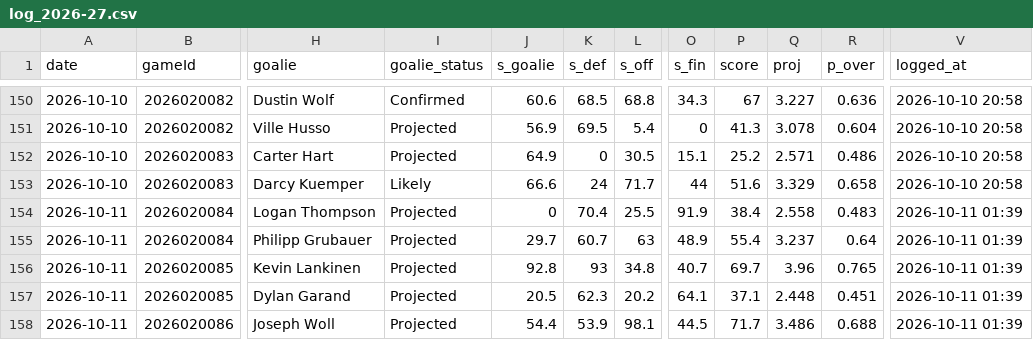
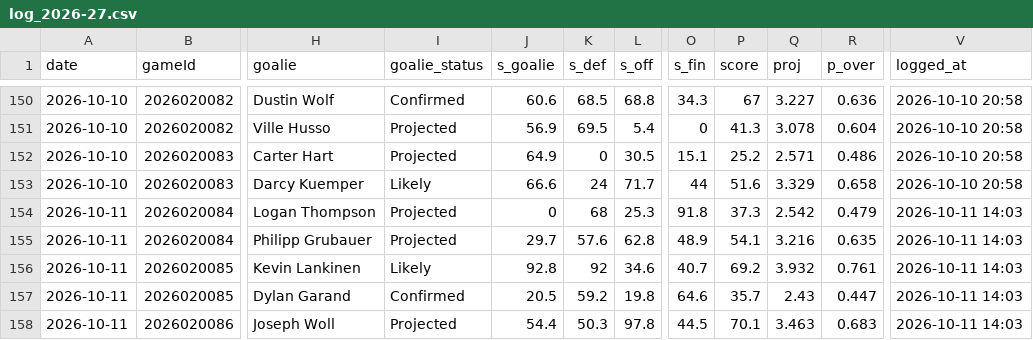
Before and after one commit to Johnbrick123/nhl-unders, a CSV file: monitor/log_2026-27.csv, drawn as a sheet; only a part is shown, gaps mark what is left out; the diff covers the shown part only; the diff names each change by its address in the sheet, - before the commit and + after, or states it on an @@ line.

```diff
--- a/monitor/log_2026-27.csv
+++ b/monitor/log_2026-27.csv
-K154 (s_def): 70.4
+K154 (s_def): 68
-L154 (s_off): 25.5
+L154 (s_off): 25.3
-O154 (s_fin): 91.9
+O154 (s_fin): 91.8
-P154 (score): 38.4
+P154 (score): 37.3
-Q154 (proj): 2.558
+Q154 (proj): 2.542
-R154 (p_over): 0.483
+R154 (p_over): 0.479
-V154:V158 (logged_at): 2026-10-11 01:39
+V154:V158 (logged_at): 2026-10-11 14:03
-K155 (s_def): 60.7
+K155 (s_def): 57.6
-L155 (s_off): 63
+L155 (s_off): 62.8
-P155 (score): 55.4
+P155 (score): 54.1
-Q155 (proj): 3.237
+Q155 (proj): 3.216
-R155 (p_over): 0.64
+R155 (p_over): 0.635
-I156 (goalie_status): Projected
+I156 (goalie_status): Likely
-K156 (s_def): 93
+K156 (s_def): 92
-L156 (s_off): 34.8
+L156 (s_off): 34.6
-P156 (score): 69.7
+P156 (score): 69.2
-Q156 (proj): 3.96
+Q156 (proj): 3.932
-R156 (p_over): 0.765
+R156 (p_over): 0.761
-I157 (goalie_status): Projected
+I157 (goalie_status): Confirmed
-K157 (s_def): 62.3
+K157 (s_def): 59.2
-L157 (s_off): 20.2
+L157 (s_off): 19.8
-O157 (s_fin): 64.1
+O157 (s_fin): 64.6
-P157 (score): 37.1
+P157 (score): 35.7
-Q157 (proj): 2.448
+Q157 (proj): 2.43
-R157 (p_over): 0.451
+R157 (p_over): 0.447
-K158 (s_def): 53.9
+K158 (s_def): 50.3
-L158 (s_off): 98.1
+L158 (s_off): 97.8
-P158 (score): 71.7
+P158 (score): 70.1
-Q158 (proj): 3.486
+Q158 (proj): 3.463
-R158 (p_over): 0.688
+R158 (p_over): 0.683
```
Also changed, not shown: 7 edited cells elsewhere in this file, 4 other files.
